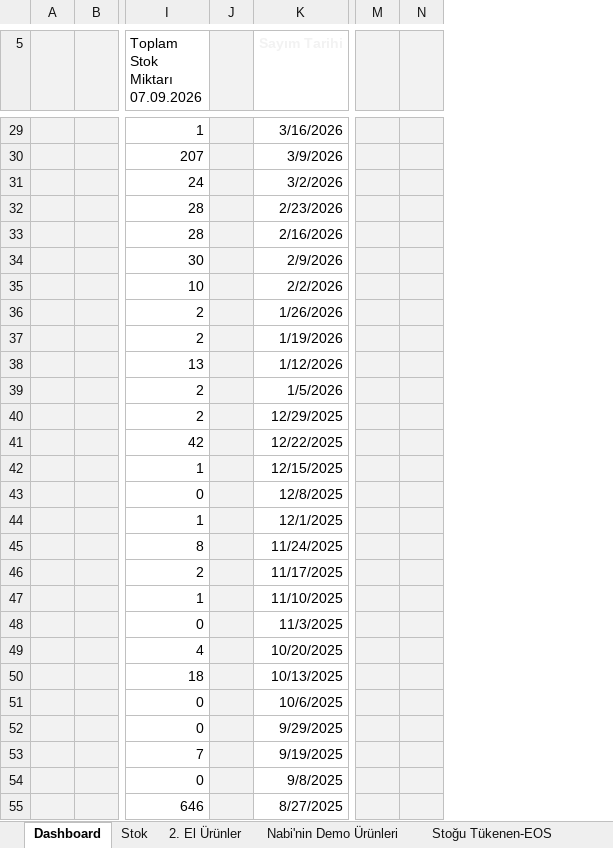
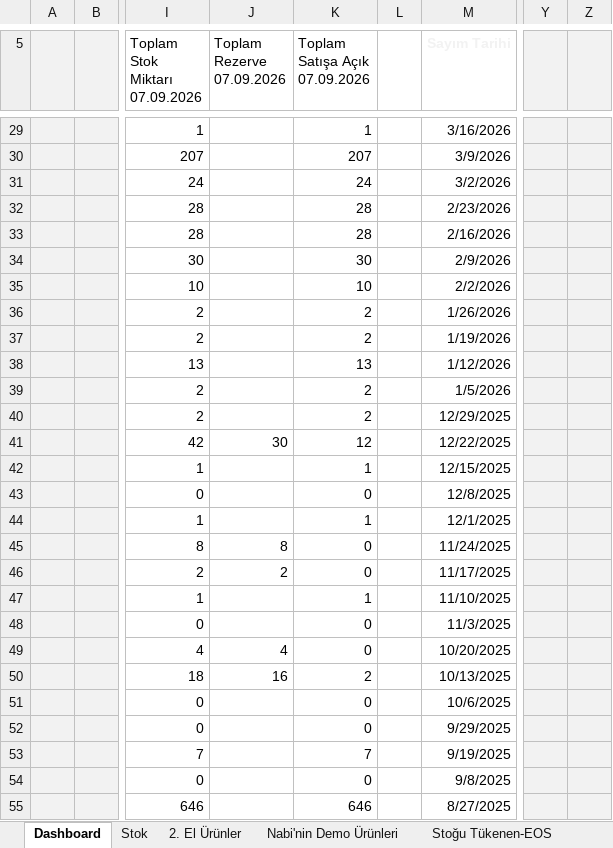
Before and after one commit to emraherbil/F2-Stok, an Excel workbook: Stok Sayım Arşivi-v3.1-Web.xlsm, sheet Dashboard, drawn as a sheet; only a part is shown, gaps mark what is left out; values as stored, in another font and other column widths than the file's, no borders; charts and pictures and table styles not drawn; removed rows and columns are numbered as before the commit, all else as after; the diff covers the shown part only; the diff names each change by its address in the sheet, - before the commit and + after, or states it on an @@ line.

```diff
--- a/Stok Sayım Arşivi-v3.1-Web.xlsm (sheet Dashboard)
+++ b/Stok Sayım Arşivi-v3.1-Web.xlsm (sheet Dashboard)
+column J (Toplam Rezerve 07.09.2026), rows 41-50: 30 |  |  |  | 8 | 2 |  |  | 4 | 16
+column K (Toplam Satışa Açık 07.09.2026), rows 29-55: 1 | 207 | 24 | 28 | 28 | 30 | 10 | 2 | 2 | 13 | 2 | 2 | 12 | 1 | 0 | 1 | 0 | 0 | 1 | 0 | 0 | 2 | 0 | 0 | 7 | 0 | 646
-column M, empty
-column N, empty
+column Y, empty
+column Z, empty
-L5:L55 fill: #F2F2F2
+L5:L55 fill: none
```
Also changed, not shown: cell formats and merged cells elsewhere in this sheet, sheet Stok, formulas that keep their value, charts or pictures.
